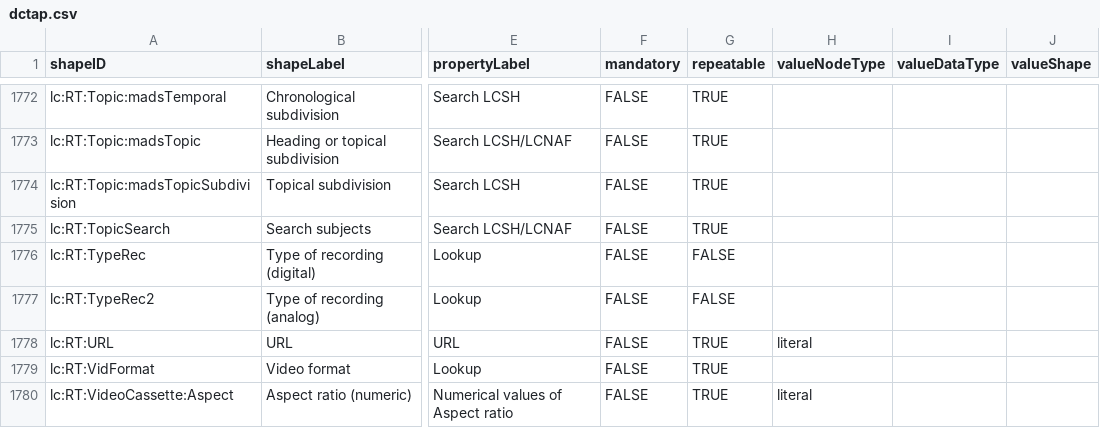
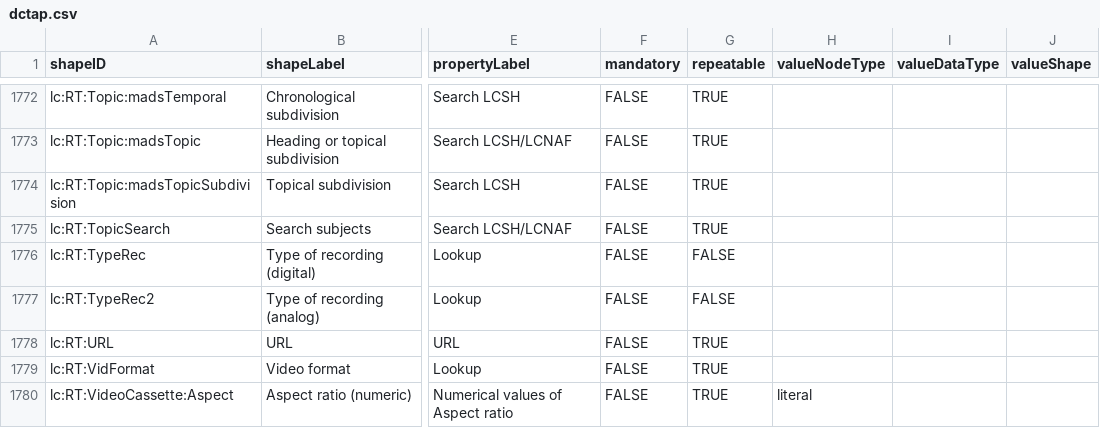
Before and after one commit to lcnetdev/marva-profiles, a CSV file: marva-stage/dctap.csv, drawn as a sheet; only a part is shown, gaps mark what is left out; the diff names each change by its address in the sheet, - before the commit and + after, or states it on an @@ line.

Commit message:
Update MARVA profiles

```diff
--- a/marva-stage/dctap.csv
+++ b/marva-stage/dctap.csv
-H1778 (valueNodeType): literal
+H1778 (valueNodeType): (empty)
```
Also changed, not shown: 4 other files.
